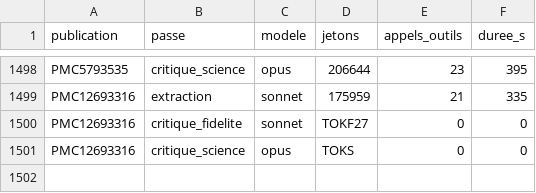
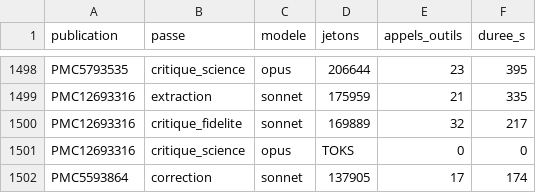
Before and after one commit to TerryChauvin/synthgraph-multi-agent-cloud, a CSV file: audits/jetons.csv, drawn as a sheet; only a part is shown, gaps mark what is left out.

```diff
--- a/audits/jetons.csv
+++ b/audits/jetons.csv
@@ -1499,3 +1499,4 @@ PMC5793535,critique_science,opus,206644,23,395
 PMC12693316,extraction,sonnet,175959,21,335
-PMC12693316,critique_fidelite,sonnet,TOKF27,0,0
+PMC12693316,critique_fidelite,sonnet,169889,32,217
 PMC12693316,critique_science,opus,TOKS,0,0
+PMC5593864,correction,sonnet,137905,17,174
```
Also changed, not shown: 3 other files.
